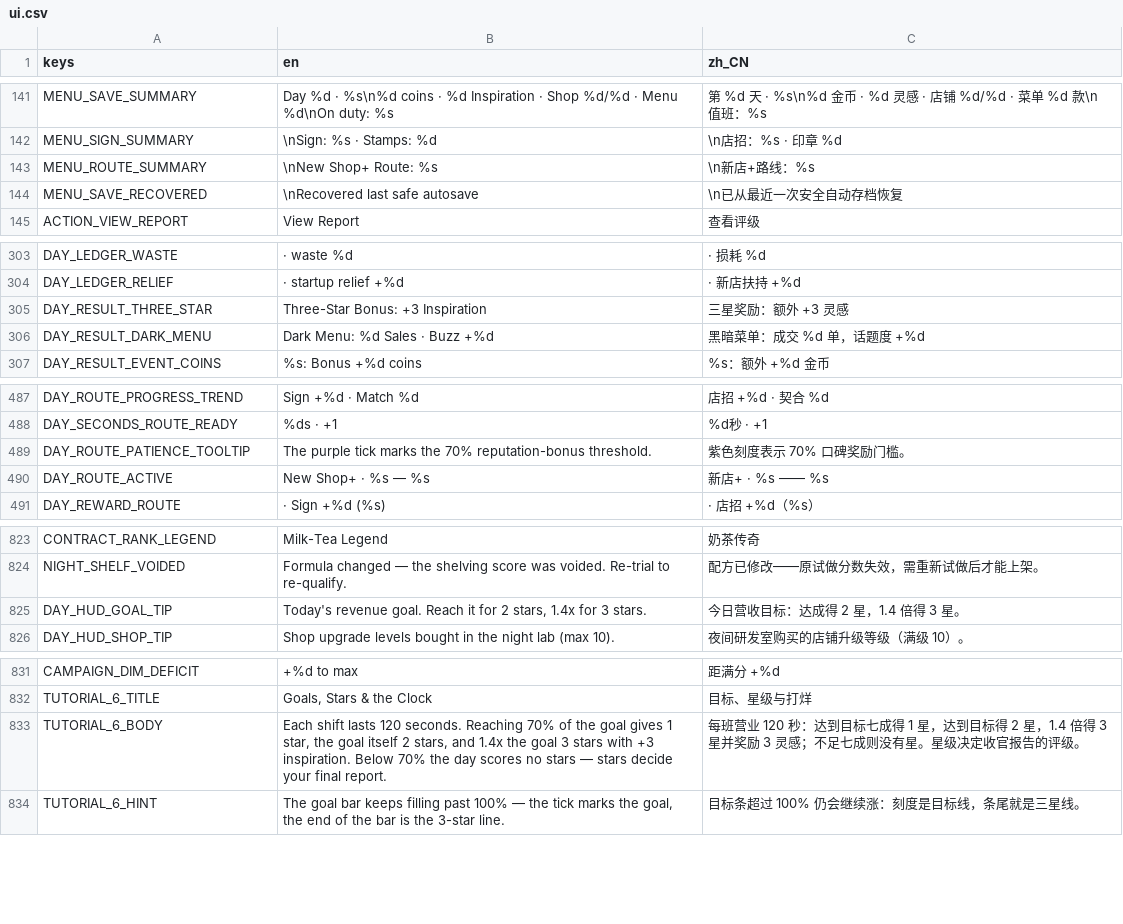
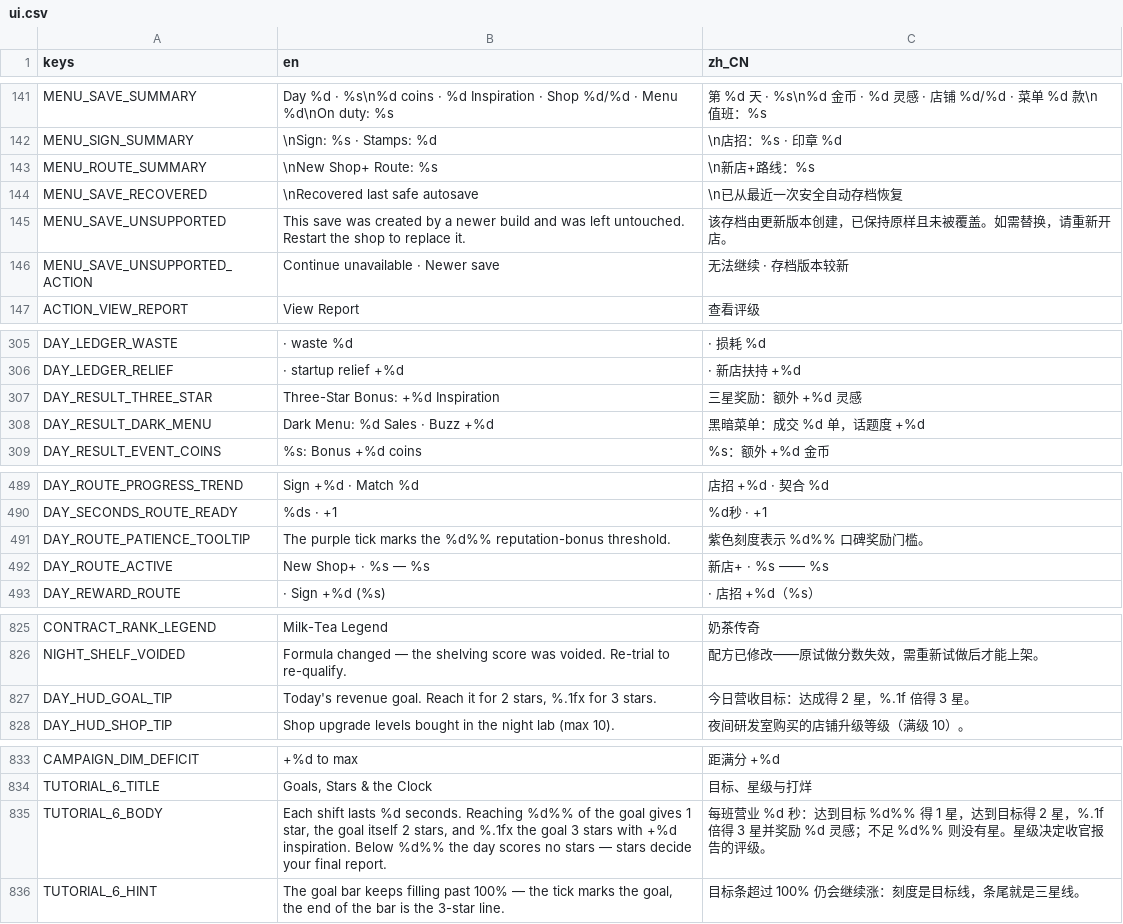
Before and after one commit to kyanosq/milkteahouse, a CSV file: game/localization/ui.csv, drawn as a sheet; only a part is shown, gaps mark what is left out.

Commit message:
Harden save failures and unify game rules

```diff
--- a/game/localization/ui.csv
+++ b/game/localization/ui.csv
@@ -144,2 +144,4 @@ MENU_ROUTE_SUMMARY,\nNew Shop+ Route: %s,\n新店+路线：%s
 MENU_SAVE_RECOVERED,\nRecovered last safe autosave,\n已从最近一次安全自动存档恢复
+MENU_SAVE_UNSUPPORTED,This save was created by a newer build and was left untouched. Restart the shop to replace it.,该存档由更新版本创建，已保持原样且未被覆盖。如需替换，请重新开店。
+MENU_SAVE_UNSUPPORTED_ACTION,Continue unavailable · Newer save,无法继续 · 存档版本较新
 ACTION_VIEW_REPORT,View Report,查看评级
@@ -304,3 +306,3 @@ DAY_LEDGER_WASTE, · waste %d, · 损耗 %d
 DAY_LEDGER_RELIEF, · startup relief +%d, · 新店扶持 +%d
-DAY_RESULT_THREE_STAR,Three-Star Bonus: +3 Inspiration,三星奖励：额外 +3 灵感
+DAY_RESULT_THREE_STAR,Three-Star Bonus: +%d Inspiration,三星奖励：额外 +%d 灵感
 DAY_RESULT_DARK_MENU,Dark Menu: %d Sales · Buzz +%d,黑暗菜单：成交 %d 单，话题度 +%d
@@ -488,3 +490,3 @@ DAY_ROUTE_PROGRESS_TREND,Sign +%d · Match %d,店招 +%d · 契合 %d
 DAY_SECONDS_ROUTE_READY,%ds · +1,%d秒 · +1
-DAY_ROUTE_PATIENCE_TOOLTIP,The purple tick marks the 70% reputation-bonus threshold.,紫色刻度表示 70% 口碑奖励门槛。
+DAY_ROUTE_PATIENCE_TOOLTIP,The purple tick marks the %d%% reputation-bonus threshold.,紫色刻度表示 %d%% 口碑奖励门槛。
 DAY_ROUTE_ACTIVE,New Shop+ · %s — %s,新店+ · %s —— %s
@@ -824,3 +826,3 @@ CONTRACT_RANK_LEGEND,Milk-Tea Legend,奶茶传奇
 NIGHT_SHELF_VOIDED,Formula changed — the shelving score was voided. Re-trial to re-qualify.,配方已修改——原试做分数失效，需重新试做后才能上架。
-DAY_HUD_GOAL_TIP,"Today's revenue goal. Reach it for 2 stars, 1.4x for 3 stars.",今日营收目标：达成得 2 星，1.4 倍得 3 星。
+DAY_HUD_GOAL_TIP,"Today's revenue goal. Reach it for 2 stars, %.1fx for 3 stars.",今日营收目标：达成得 2 星，%.1f 倍得 3 星。
 DAY_HUD_SHOP_TIP,Shop upgrade levels bought in the night lab (max 10).,夜间研发室购买的店铺升级等级（满级 10）。
@@ -832,3 +834,3 @@ CAMPAIGN_DIM_DEFICIT,+%d to max,距满分 +%d
 TUTORIAL_6_TITLE,"Goals, Stars & the Clock",目标、星级与打烊
-TUTORIAL_6_BODY,"Each shift lasts 120 seconds. Reaching 70% of the goal gives 1 star, the goal itself 2 stars, and 1.4x the goal 3 stars with +3 inspiration. Below 70% the day scores no stars — stars decide your final report.",每班营业 120 秒：达到目标七成得 1 星，达到目标得 2 星，1.4 倍得 3 星并奖励 3 灵感；不足七成则没有星。星级决定收官报告的评级。
+TUTORIAL_6_BODY,"Each shift lasts %d seconds. Reaching %d%% of the goal gives 1 star, the goal itself 2 stars, and %.1fx the goal 3 stars with +%d inspiration. Below %d%% the day scores no stars — stars decide your final report.",每班营业 %d 秒：达到目标 %d%% 得 1 星，达到目标得 2 星，%.1f 倍得 3 星并奖励 %d 灵感；不足 %d%% 则没有星。星级决定收官报告的评级。
 TUTORIAL_6_HINT,"The goal bar keeps filling past 100% — the tick marks the goal, the end of the bar is the 3-star line.",目标条超过 100% 仍会继续涨：刻度是目标线，条尾就是三星线。
```
Also changed, not shown: 37 other files.
